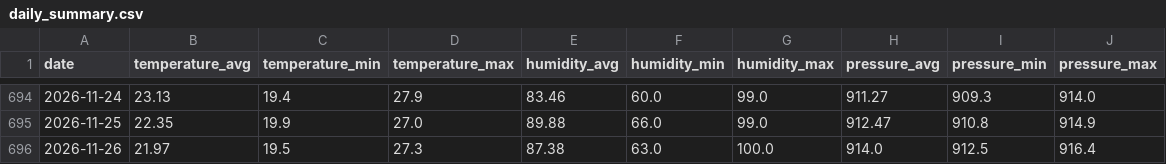
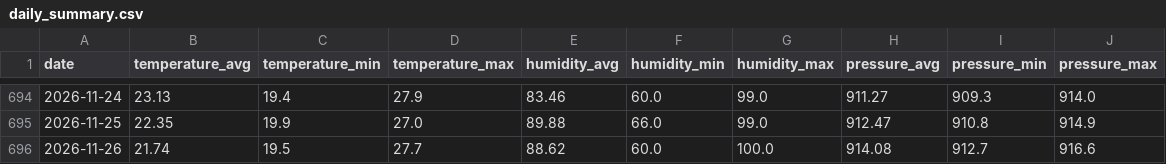
Before and after one commit to Gabriel-Domingueti/weather-station-dashboard, a CSV file: data/aggregated/daily_summary.csv, drawn as a sheet; only a part is shown, gaps mark what is left out.

```diff
--- a/data/aggregated/daily_summary.csv
+++ b/data/aggregated/daily_summary.csv
@@ -695,2 +695,2 @@ date,temperature_avg,temperature_min,temperature_max,humidity_avg,humidity_min,h
 2026-11-25,22.35,19.9,27.0,89.88,66.0,99.0,912.47,910.8,914.9
-2026-11-26,21.97,19.5,27.3,87.38,63.0,100.0,914.0,912.5,916.4
+2026-11-26,21.74,19.5,27.7,88.62,60.0,100.0,914.08,912.7,916.6
```
Also changed, not shown: data/sul_de_minas/alfenas_daily.csv, data/sul_de_minas/boa_esperanca_daily.csv, 20 other files.
